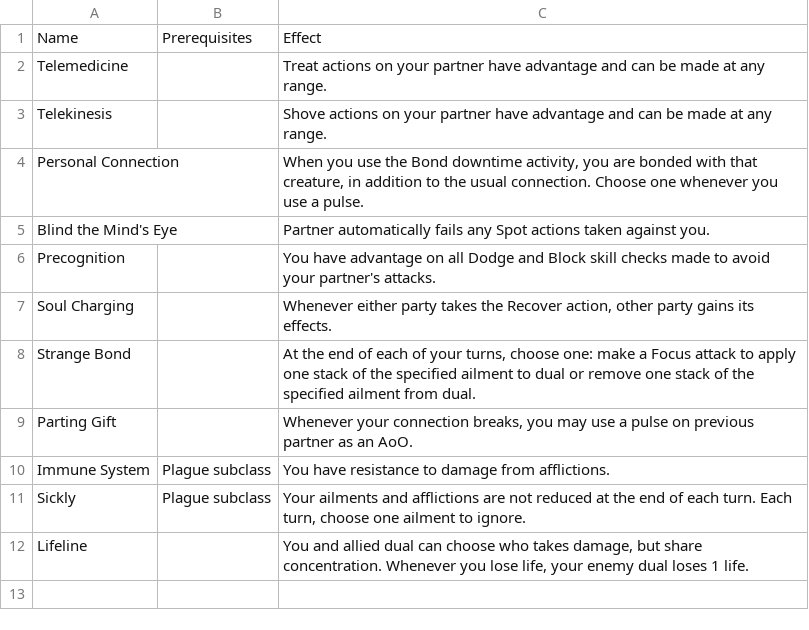
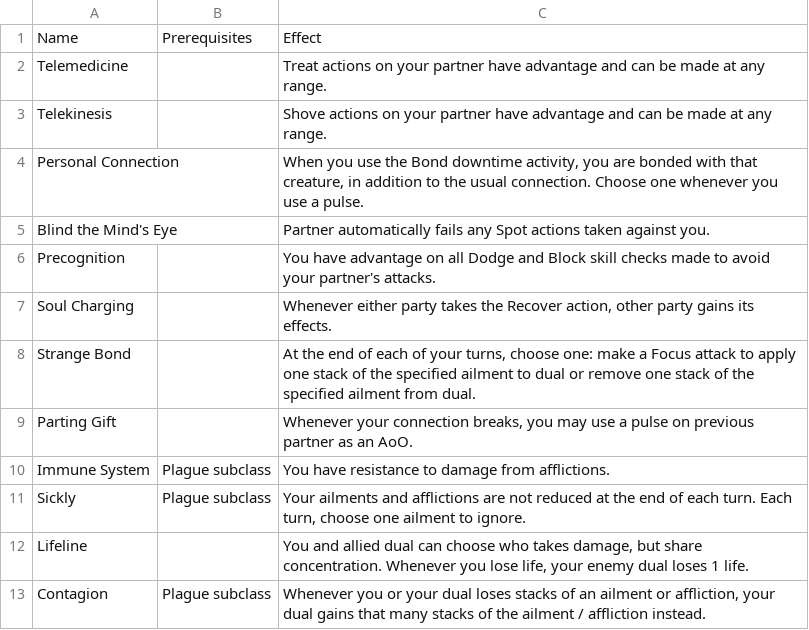
Before and after one commit to Leafwing-Studios/fonts-of-power, a CSV file: docs/src/character-options/classes/soulbinder/combat_feats.csv, drawn as a sheet; the diff names each change by its address in the sheet, - before the commit and + after, or states it on an @@ line.

Commit message:
Contagion feat for Plague soulbinder

```diff
--- a/docs/src/character-options/classes/soulbinder/combat_feats.csv
+++ b/docs/src/character-options/classes/soulbinder/combat_feats.csv
+row 13: Contagion | Plague subclass | Whenever you or your dual loses stacks of an ailment or affliction, your dual gains that many stacks of the ailment / affliction instead.
```
